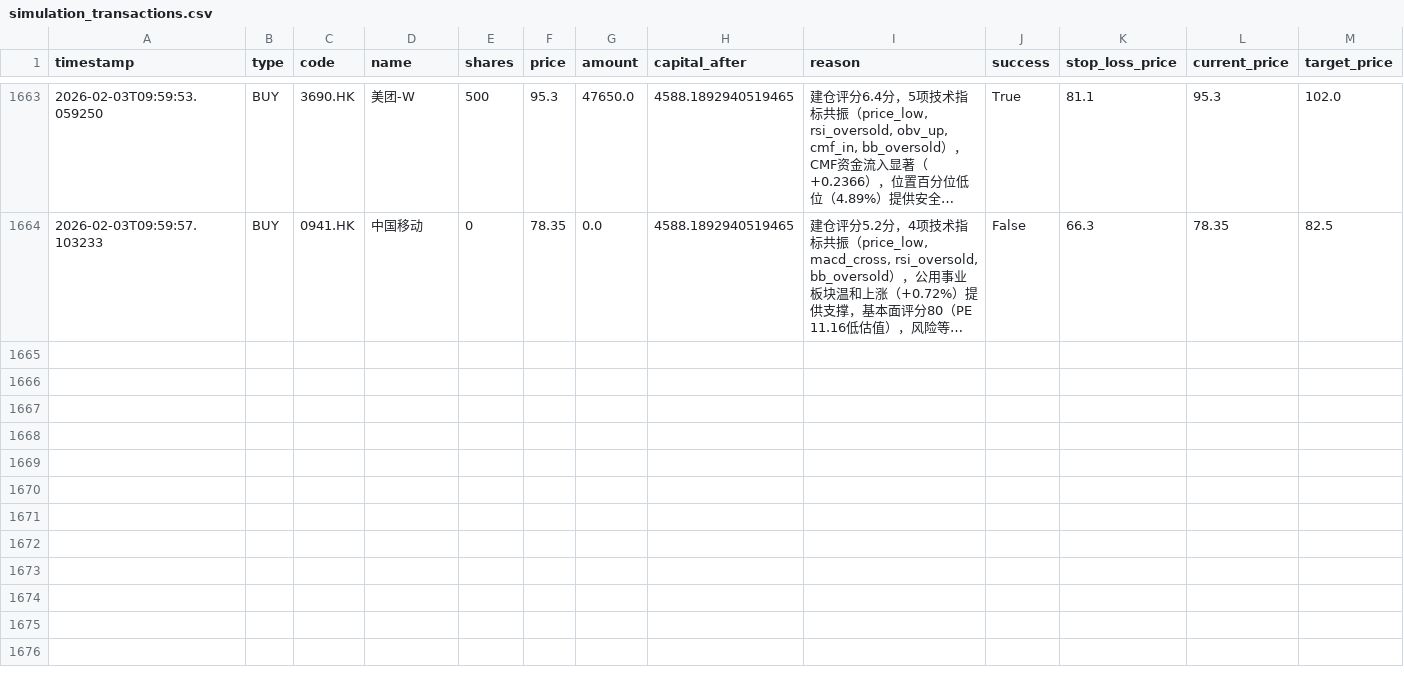
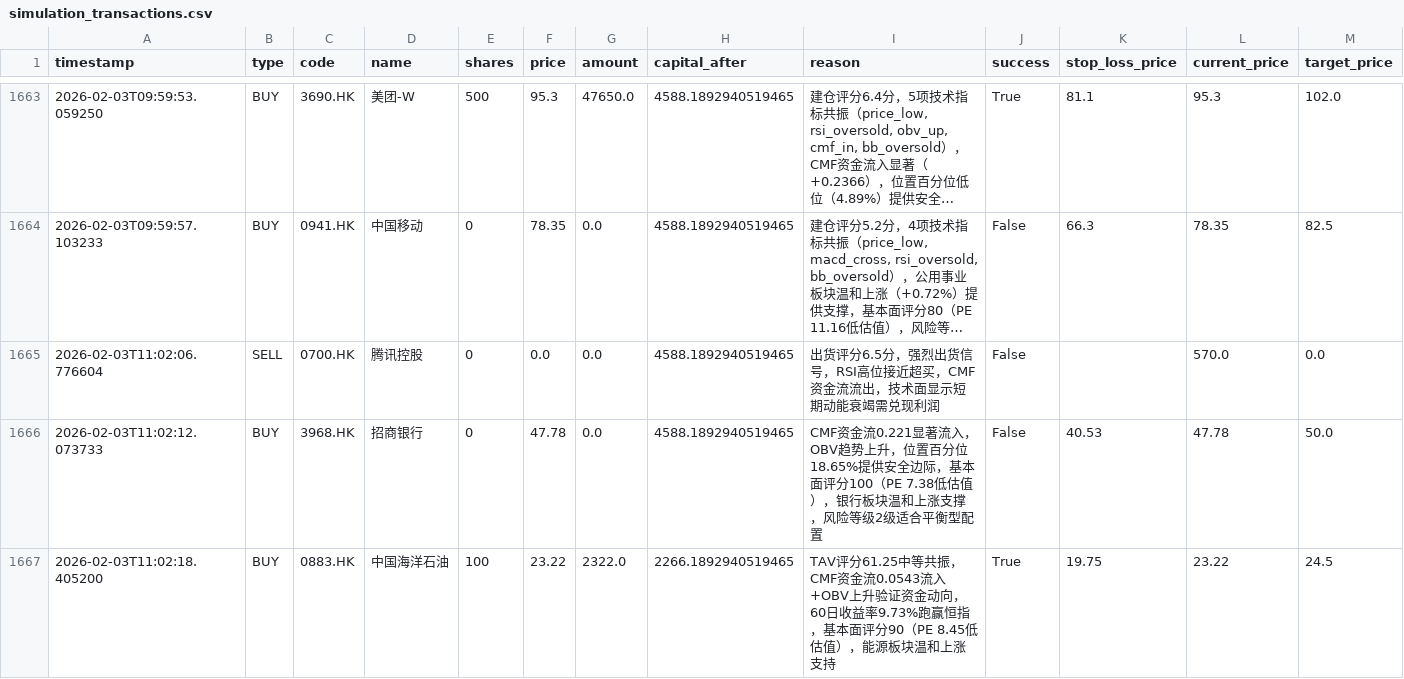
Before and after one commit to wonglaitung/fortune, a CSV file: data/simulation_transactions.csv, drawn as a sheet; only a part is shown, gaps mark what is left out; long unchanged cells end in …; rows hold the shown columns only; the diff names each change by its address in the sheet, - before the commit and + after, or states it on an @@ line.

Commit message:
Update data files on 2026-02-03 11:05:55

```diff
--- a/data/simulation_transactions.csv
+++ b/data/simulation_transactions.csv
+row 1665: 2026-02-03T11:02:06.776604 | SELL | 0700.HK | 腾讯控股 | 0 | 0.0 | 0.0 | 4588.1892940519465 | 出货评分6.5分，强烈出货信号，RSI高位接近超买，CMF资金流流出，技术面显示短期动能衰竭需兑现利润 | False |  | 570.0 | 0.0
+row 1666: 2026-02-03T11:02:12.073733 | BUY | 3968.HK | 招商银行 | 0 | 47.78 | 0.0 | 4588.1892940519465 | CMF资金流0.221显著流入，OBV趋势上升，位置百分位18.65%提供安全边际，基本面评分100（PE 7.38低估值），银行板块温和上涨支撑，风险等级2级适合平衡型配置 | False | 40.53 | 47.78 | 50.0
+row 1667: 2026-02-03T11:02:18.405200 | BUY | 0883.HK | 中国海洋石油 | 100 | 23.22 | 2322.0 | 2266.1892940519465 | TAV评分61.25中等共振，CMF资金流0.0543流入+OBV上升验证资金动向，60日收益率9.73%跑赢恒指，基本面评分90（PE 8.45低估值），能源板块温和上涨支持 | True | 19.75 | 23.22 | 24.5
```
Also changed, not shown: data/simulation_portfolio.csv, 2 other files.
